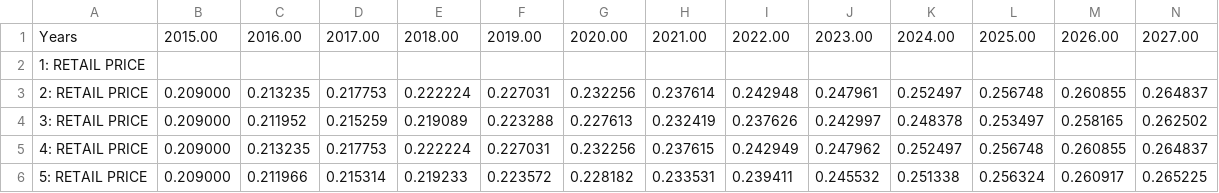
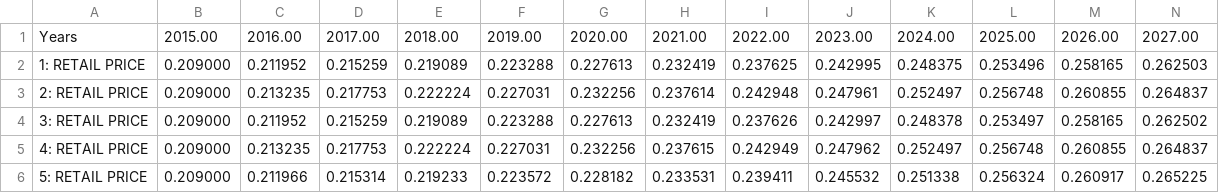
Before and after one commit to StevenPeterson/Utility-D-S, a CSV file: Model/Sensi Runs/LA/NetMeter/1_RetailPrice.csv, drawn as a sheet; only a part is shown; removed rows and columns are numbered as before the commit, all else as after; rows hold the shown columns only; the diff names each change by its address in the sheet, - before the commit and + after, or states it on an @@ line.

```diff
--- a/Model/Sensi Runs/LA/NetMeter/1_RetailPrice.csv
+++ b/Model/Sensi Runs/LA/NetMeter/1_RetailPrice.csv
-row 2: 1: RETAIL PRICE
+row 2: 1: RETAIL PRICE | 0.209000 | 0.211952 | 0.215259 | 0.219089 | 0.223288 | 0.227613 | 0.232419 | 0.237625 | 0.242995 | 0.248375 | 0.253496 | 0.258165 | 0.262503
```
Also changed, not shown: Model/Sensi Runs/LA/NetMeter/2_RegularCust.csv, Model/Sensi Runs/LA/NetMeter/3_Cust_With_PV.csv, 3 other files.
